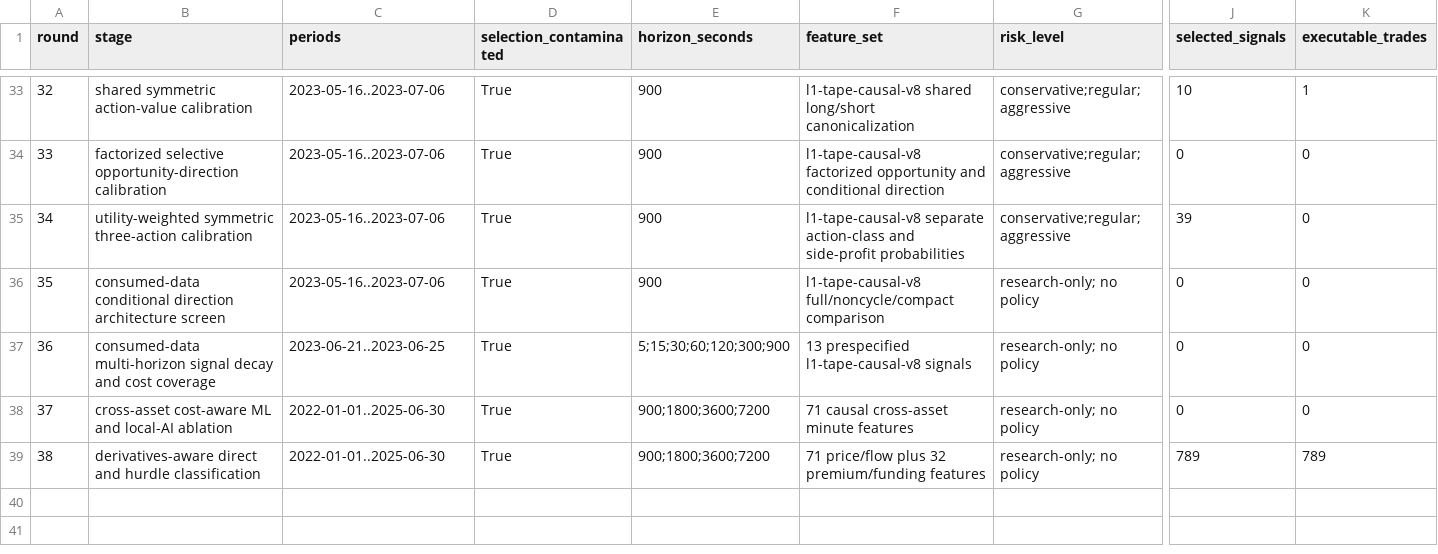
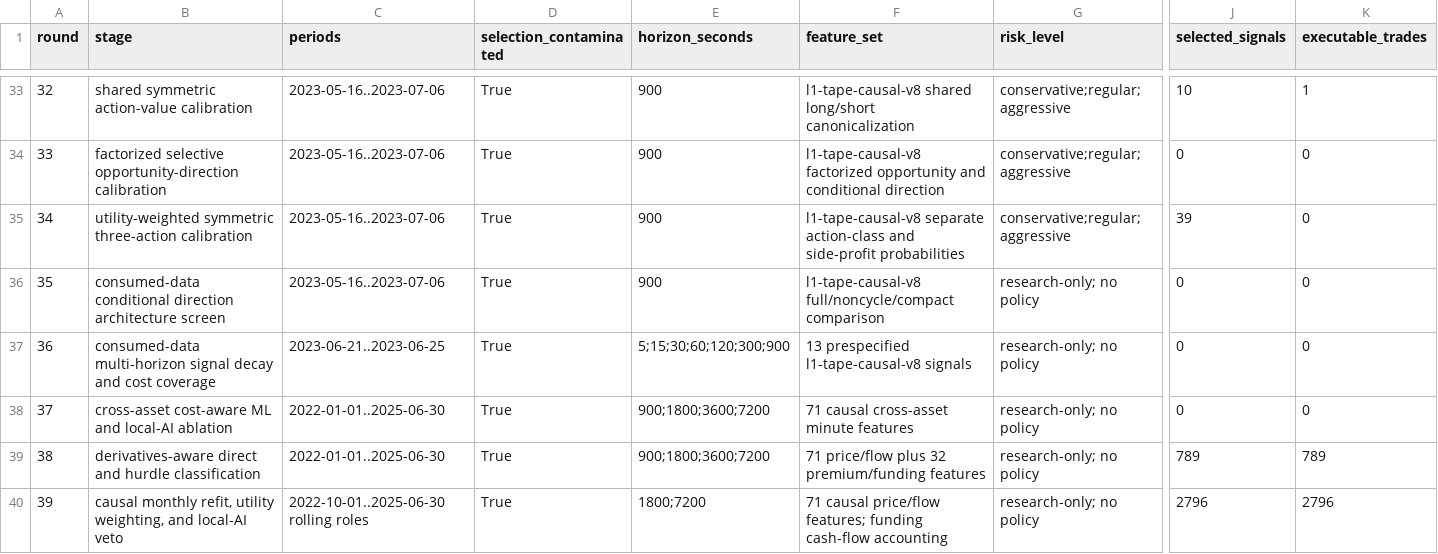
Before and after one commit to strmt7/simple_ai_trading, a CSV file: docs/model-research/action-value/latest/progress.csv, drawn as a sheet; only a part is shown, gaps mark what is left out; rows hold the shown columns only; the diff names each change by its address in the sheet, - before the commit and + after, or states it on an @@ line.

Commit message:
Publish Round 39 rolling model and AI evidence

```diff
--- a/docs/model-research/action-value/latest/progress.csv
+++ b/docs/model-research/action-value/latest/progress.csv
+row 40: 39 | causal monthly refit, utility weighting, and local-AI veto | 2022-10-01..2025-06-30 rolling roles | True | 1800;7200 | 71 causal price/flow features; funding cash-flow accounting | research-only; no policy | 2796 | 2796
```
Also changed, not shown: docs/model-research/action-value/latest/sources.csv, 24 other files.
